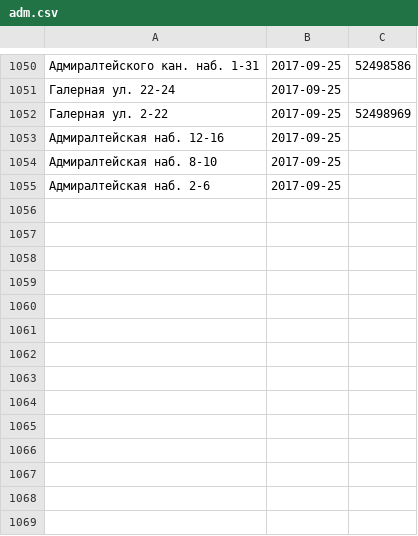
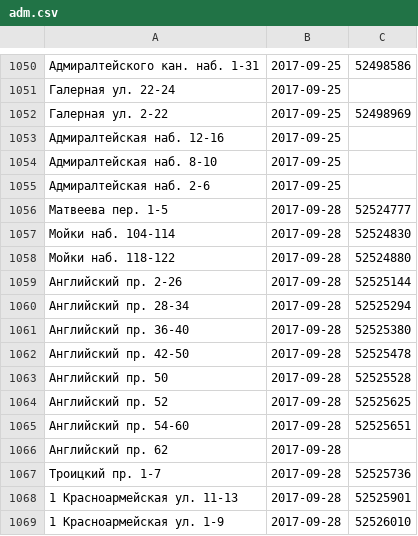
Before and after one commit to AntonKhorev/oplofk, a CSV file: adm.csv, drawn as a sheet; only a part is shown, gaps mark what is left out; the diff names each change by its address in the sheet, - before the commit and + after, or states it on an @@ line.

```diff
--- a/adm.csv
+++ b/adm.csv
+row 1056: Матвеева пер. 1-5 | 2017-09-28 | 52524777
+row 1057: Мойки наб. 104-114 | 2017-09-28 | 52524830
+row 1058: Мойки наб. 118-122 | 2017-09-28 | 52524880
+row 1059: Английский пр. 2-26 | 2017-09-28 | 52525144
+row 1060: Английский пр. 28-34 | 2017-09-28 | 52525294
+row 1061: Английский пр. 36-40 | 2017-09-28 | 52525380
+row 1062: Английский пр. 42-50 | 2017-09-28 | 52525478
+row 1063: Английский пр. 50 | 2017-09-28 | 52525528
+row 1064: Английский пр. 52 | 2017-09-28 | 52525625
+row 1065: Английский пр. 54-60 | 2017-09-28 | 52525651
+row 1066: Английский пр. 62 | 2017-09-28
+row 1067: Троицкий пр. 1-7 | 2017-09-28 | 52525736
+row 1068: 1 Красноармейская ул. 11-13 | 2017-09-28 | 52525901
+row 1069: 1 Красноармейская ул. 1-9 | 2017-09-28 | 52526010
```
Also changed, not shown: 1 other file.
